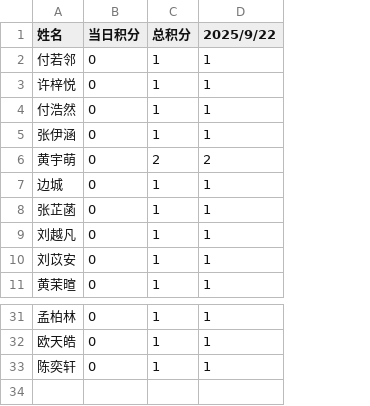
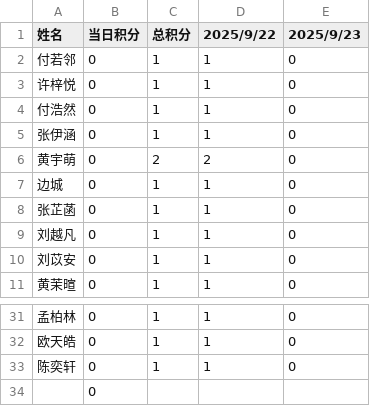
Before and after one commit to Hong-JL/jifenbang, a CSV file: 积分数据.csv, drawn as a sheet; only a part is shown, gaps mark what is left out; the diff names each change by its address in the sheet, - before the commit and + after, or states it on an @@ line.

Commit message:
更新积分数据 2025/9/23

```diff
--- a/积分数据.csv
+++ b/积分数据.csv
+column E (2025/9/23), rows 2-11: all 0; rows 31-33: all 0
+row 34:  | 0
```
